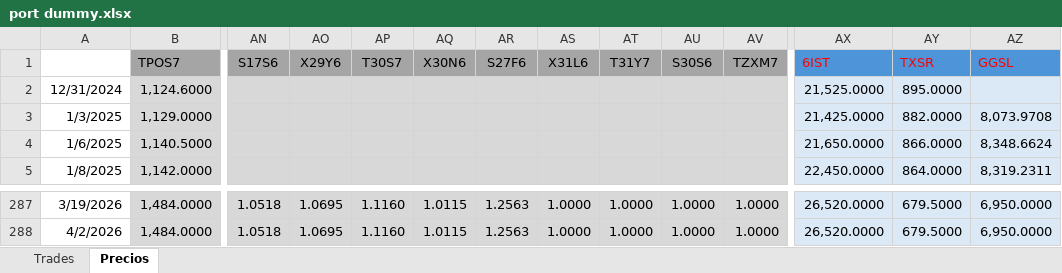
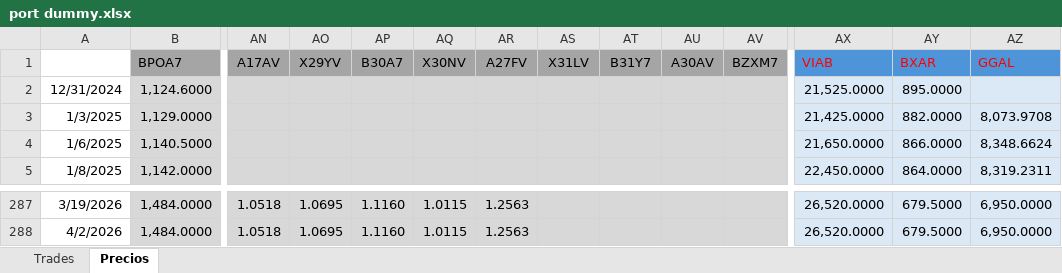
Before and after one commit to santyago-pixel/analisis-de-portafolio, an Excel workbook: port dummy.xlsx, sheet Precios, drawn as a sheet; only a part is shown, gaps mark what is left out; values as stored, in another font and other column widths than the file's, no borders; charts and pictures not drawn; removed rows and columns are numbered as before the commit, all else as after; rows hold the shown columns only; the diff covers the shown part only; the diff names each change by its address in the sheet, - before the commit and + after, or states it on an @@ line.

```diff
--- a/port dummy.xlsx (sheet Precios)
+++ b/port dummy.xlsx (sheet Precios)
-row 1:  | TPOS7 | S17S6 | X29Y6 | T30S7 | X30N6 | S27F6 | X31L6 | T31Y7 | S30S6 | TZXM7 | 6IST | TXSR | GGSL
+row 1:  | BPOA7 | A17AV | X29YV | B30A7 | X30NV | A27FV | X31LV | B31Y7 | A30AV | BZXM7 | VIAB | BXAR | GGAL
-AS287:AS288: 1.0000
+AS287:AS288: (empty)
-AT287:AT288: 1.0000
+AT287:AT288: (empty)
-AU287:AU288: 1.0000
+AU287:AU288: (empty)
-AV287:AV288: 1.0000
+AV287:AV288: (empty)
```
Also changed, not shown: 224 edited cells elsewhere in this sheet, sheet Trades.
